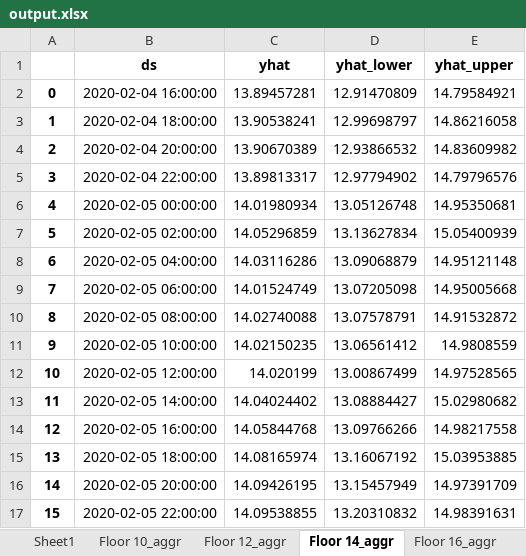
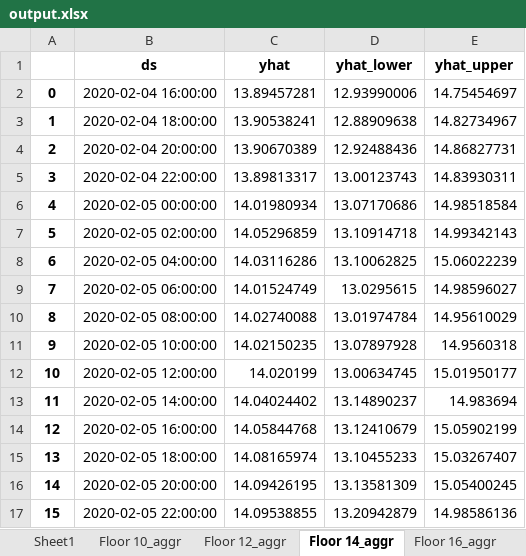
Before and after one commit to SusBioRes-UBC/StructPerformBrockComm, an Excel workbook: Prophet/output.xlsx, sheet Floor 14_aggr, drawn as a sheet; only a part is shown; values as stored, in another font and other column widths than the file's, no borders; the diff covers the shown part only; the diff names each change by its address in the sheet, - before the commit and + after, or states it on an @@ line.

```diff
--- a/Prophet/output.xlsx (sheet Floor 14_aggr)
+++ b/Prophet/output.xlsx (sheet Floor 14_aggr)
-D2 (yhat_lower): 12.91470809
+D2 (yhat_lower): 12.93990006
-E2 (yhat_upper): 14.79584921
+E2 (yhat_upper): 14.75454697
-D3 (yhat_lower): 12.99698797
+D3 (yhat_lower): 12.88909638
-E3 (yhat_upper): 14.86216058
+E3 (yhat_upper): 14.82734967
-D4 (yhat_lower): 12.93866532
+D4 (yhat_lower): 12.92488436
-E4 (yhat_upper): 14.83609982
+E4 (yhat_upper): 14.86827731
-D5 (yhat_lower): 12.97794902
+D5 (yhat_lower): 13.00123743
-E5 (yhat_upper): 14.79796576
+E5 (yhat_upper): 14.83930311
-D6 (yhat_lower): 13.05126748
+D6 (yhat_lower): 13.07170686
-E6 (yhat_upper): 14.95350681
+E6 (yhat_upper): 14.98518584
-D7 (yhat_lower): 13.13627834
+D7 (yhat_lower): 13.10914718
-E7 (yhat_upper): 15.05400939
+E7 (yhat_upper): 14.99342143
-D8 (yhat_lower): 13.09068879
+D8 (yhat_lower): 13.10062825
-E8 (yhat_upper): 14.95121148
+E8 (yhat_upper): 15.06022239
-D9 (yhat_lower): 13.07205098
+D9 (yhat_lower): 13.0295615
-E9 (yhat_upper): 14.95005668
+E9 (yhat_upper): 14.98596027
-D10 (yhat_lower): 13.07578791
+D10 (yhat_lower): 13.01974784
-E10 (yhat_upper): 14.91532872
+E10 (yhat_upper): 14.95610029
-D11 (yhat_lower): 13.06561412
+D11 (yhat_lower): 13.07897928
-E11 (yhat_upper): 14.9808559
+E11 (yhat_upper): 14.9560318
-D12 (yhat_lower): 13.00867499
+D12 (yhat_lower): 13.00634745
-E12 (yhat_upper): 14.97528565
+E12 (yhat_upper): 15.01950177
-D13 (yhat_lower): 13.08884427
+D13 (yhat_lower): 13.14890237
-E13 (yhat_upper): 15.02980682
+E13 (yhat_upper): 14.983694
-D14 (yhat_lower): 13.09766266
+D14 (yhat_lower): 13.12410679
-E14 (yhat_upper): 14.98217558
+E14 (yhat_upper): 15.05902199
-D15 (yhat_lower): 13.16067192
+D15 (yhat_lower): 13.10455233
-E15 (yhat_upper): 15.03953885
+E15 (yhat_upper): 15.03267407
-D16 (yhat_lower): 13.15457949
+D16 (yhat_lower): 13.13581309
-E16 (yhat_upper): 14.97391709
+E16 (yhat_upper): 15.05400245
-D17 (yhat_lower): 13.20310832
+D17 (yhat_lower): 13.20942879
-E17 (yhat_upper): 14.98391631
+E17 (yhat_upper): 14.98586136
```
Also changed, not shown: 568 edited cells elsewhere in this sheet, sheet Floor 3_aggr, sheet Floor 16_aggr, sheet Floor 4_aggr, sheet Floor 6_aggr, sheet Floor 12_aggr, sheet Floor 8_aggr, 2 more sheets, Darts/Performance Metric - MAE.xlsx, Darts/output.xlsx, 4 other files.
